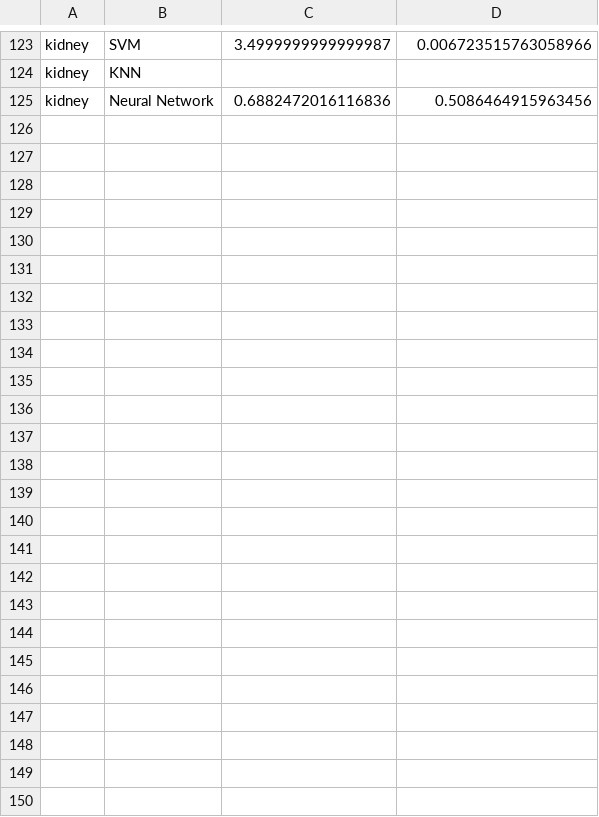
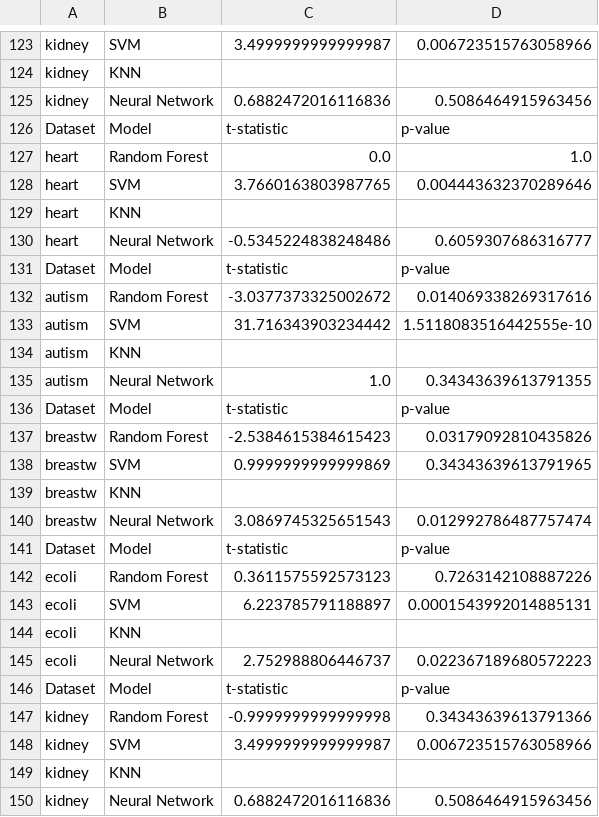
Before and after one commit to sannewielinga/mbai, a CSV file: results/statistical_tests_results.csv, drawn as a sheet; only a part is shown, gaps mark what is left out.

```diff
--- a/results/statistical_tests_results.csv
+++ b/results/statistical_tests_results.csv
@@ -125 +125,26 @@ kidney,KNN,,
 kidney,Neural Network,0.6882472016116836,0.5086464915963456
+Dataset,Model,t-statistic,p-value
+heart,Random Forest,0.0,1.0
+heart,SVM,3.7660163803987765,0.004443632370289646
+heart,KNN,,
+heart,Neural Network,-0.5345224838248486,0.6059307686316777
+Dataset,Model,t-statistic,p-value
+autism,Random Forest,-3.0377373325002672,0.014069338269317616
+autism,SVM,31.716343903234442,1.5118083516442555e-10
+autism,KNN,,
+autism,Neural Network,1.0,0.34343639613791355
+Dataset,Model,t-statistic,p-value
+breastw,Random Forest,-2.5384615384615423,0.03179092810435826
+breastw,SVM,0.9999999999999869,0.34343639613791965
+breastw,KNN,,
+breastw,Neural Network,3.0869745325651543,0.012992786487757474
+Dataset,Model,t-statistic,p-value
+ecoli,Random Forest,0.3611575592573123,0.7263142108887226
+ecoli,SVM,6.223785791188897,0.0001543992014885131
+ecoli,KNN,,
+ecoli,Neural Network,2.752988806446737,0.022367189680572223
+Dataset,Model,t-statistic,p-value
+kidney,Random Forest,-0.9999999999999998,0.34343639613791366
+kidney,SVM,3.4999999999999987,0.006723515763058966
+kidney,KNN,,
+kidney,Neural Network,0.6882472016116836,0.5086464915963456
```
Also changed, not shown: results/hybrid_model_results_with_std.csv, 14 other files.
